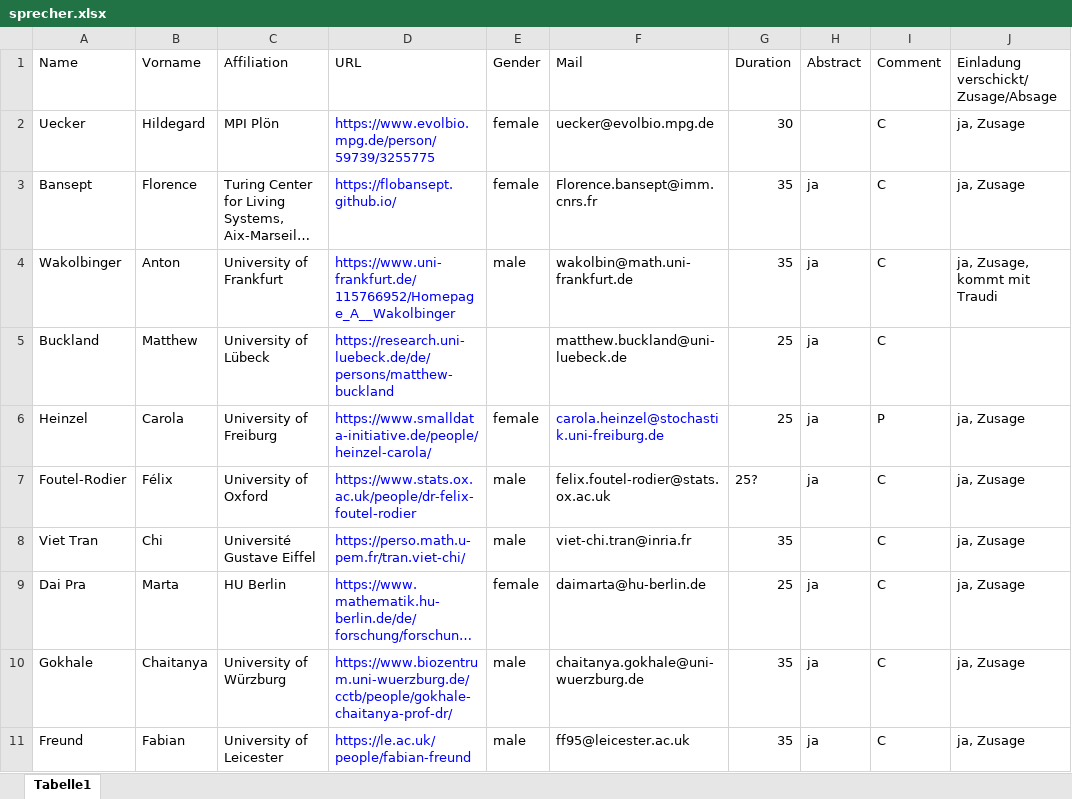
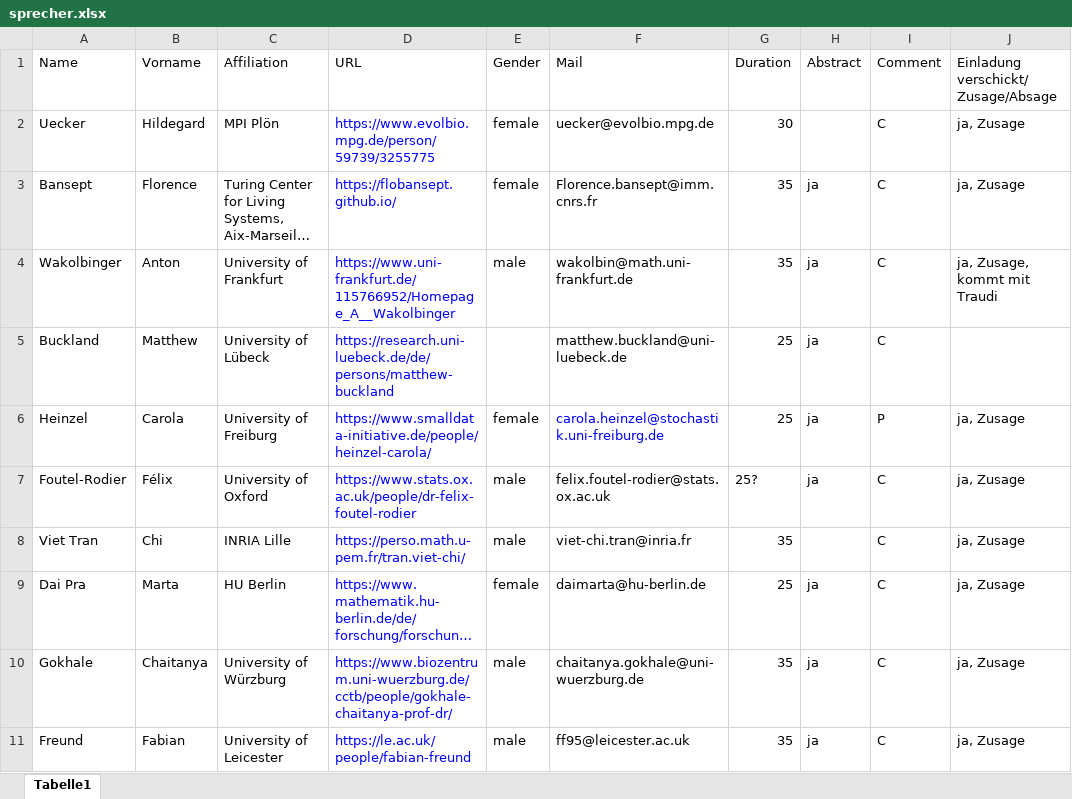
Before and after one commit to pfaffelh/interacting-2025, an Excel workbook: sprecher.xlsx, sheet Tabelle1, drawn as a sheet; only a part is shown; long unchanged cells end in …; values as stored, in another font and other column widths than the file's, no borders; the diff covers the shown part only; the diff names each change by its address in the sheet, - before the commit and + after, or states it on an @@ line.

```diff
--- a/sprecher.xlsx (sheet Tabelle1)
+++ b/sprecher.xlsx (sheet Tabelle1)
-C8 (Affiliation): Université Gustave Eiffel
+C8 (Affiliation): INRIA Lille
```
Also changed, not shown: 1 added row and 4 edited cells elsewhere in this sheet, 17 other files.
